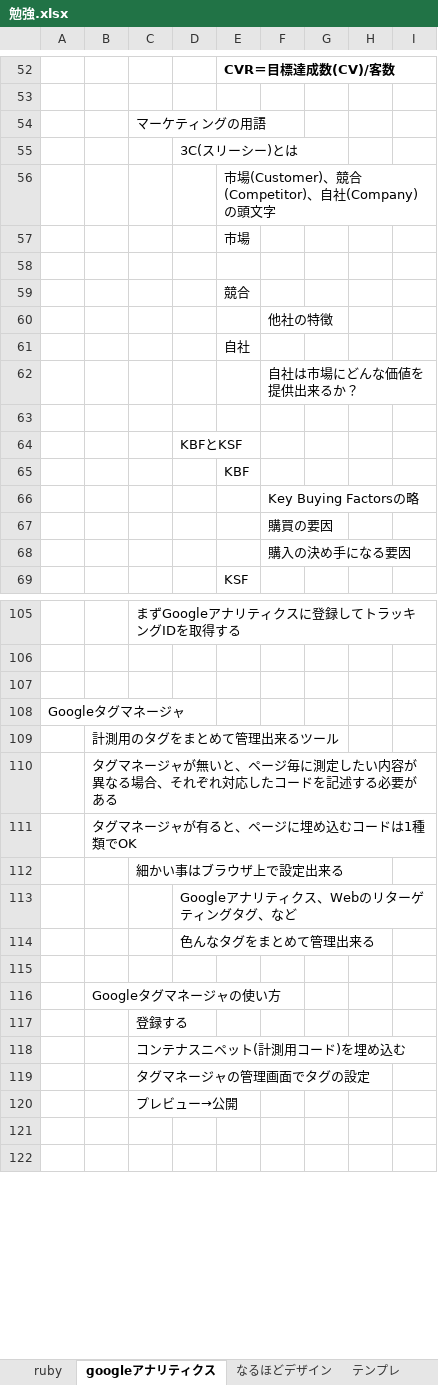
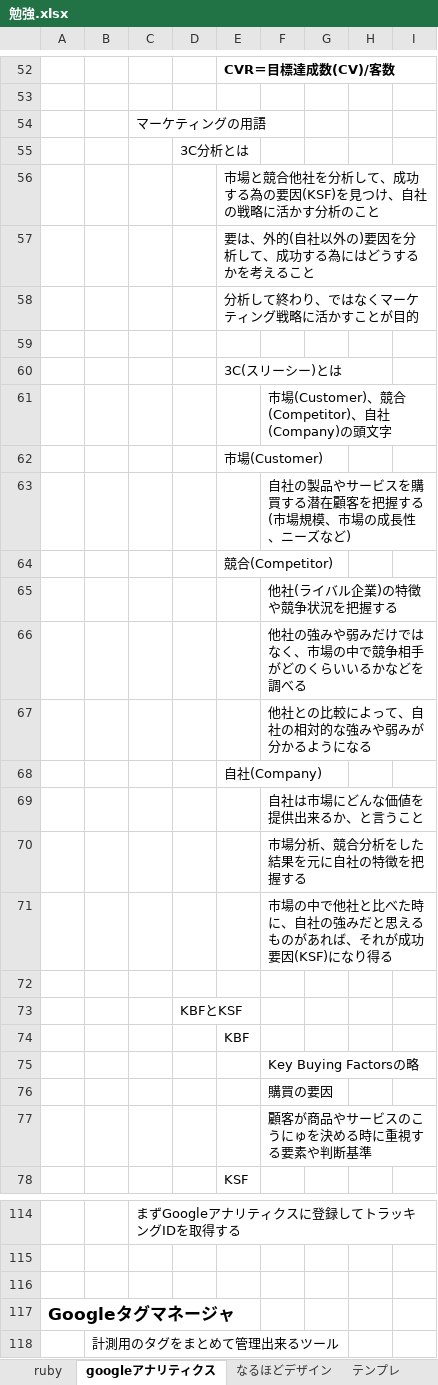
Before and after one commit to yotaro-cha/yotarandum, an Excel workbook: excel/勉強.xlsx, sheet googleアナリティクス, drawn as a sheet; only a part is shown, gaps mark what is left out; the shorter side is filled out with more unchanged rows; values as stored, in another font and other column widths than the file's, no borders; addresses are those after the commit; the diff covers the shown part only; the diff names each change by its address in the sheet, - before the commit and + after, or states it on an @@ line.

Commit message:
目次微修正、googleアナリティクス記事触り始め

```diff
--- a/excel/勉強.xlsx (sheet googleアナリティクス)
+++ b/excel/勉強.xlsx (sheet googleアナリティクス)
-D55: 3C(スリーシー)とは
+D55: 3C分析とは
-E56: 市場(Customer)、競合(Competitor)、自社(Company)の頭文字
+E56: 市場と競合他社を分析して、成功する為の要因(KSF)を見つけ、自社の戦略に活かす分析のこと
-E57: 市場
+E57: 要は、外的(自社以外の)要因を分析して、成功する為にはどうするかを考えること
+row 58:  |  |  |  | 分析して終わり、ではなくマーケティング戦略に活かすことが目的
-E60: 競合
+E60: 3C(スリーシー)とは
-F61: 他社の特徴
+F61: 市場(Customer)、競合(Competitor)、自社(Company)の頭文字
-E62: 自社
+E62: 市場(Customer)
-F63: 自社は市場にどんな価値を提供出来るか？
+F63: 自社の製品やサービスを購買する潜在顧客を把握する(市場規模、市場の成長性、ニーズなど)
+row 64:  |  |  |  | 競合(Competitor)
+row 65:  |  |  |  |  | 他社(ライバル企業)の特徴や競争状況を把握する
+row 66:  |  |  |  |  | 他社の強みや弱みだけではなく、市場の中で競争相手がどのくらいいるかなどを調べる
+row 67:  |  |  |  |  | 他社との比較によって、自社の相対的な強みや弱みが分かるようになる
+row 68:  |  |  |  | 自社(Company)
+row 69:  |  |  |  |  | 自社は市場にどんな価値を提供出来るか、と言うこと
+row 70:  |  |  |  |  | 市場分析、競合分析をした結果を元に自社の特徴を把握する
+row 71:  |  |  |  |  | 市場の中で他社と比べた時に、自社の強みだと思えるものがあれば、それが成功要因(KSF)になり得る
-F77: 購入の決め手になる要因
+F77: 顧客が商品やサービスのこうにゅを決める時に重視する要素や判断基準
@@ A117 text size: larger, bold: off → on @@
```
Also changed, not shown: cell formats elsewhere in this sheet, 3 other files.
